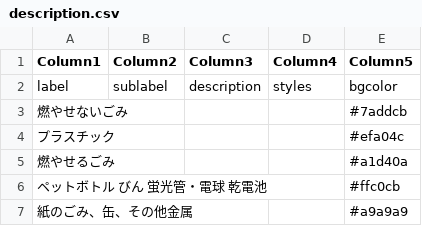
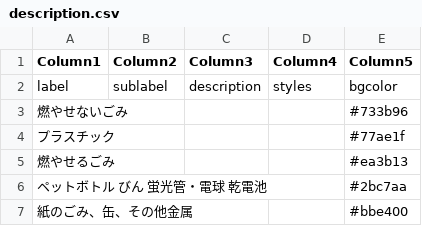
Before and after one commit to kyounow/5374, a CSV file: data/description.csv, drawn as a sheet.

Commit message:
Add files via upload

```diff
--- a/data/description.csv
+++ b/data/description.csv
@@ -2,6 +2,6 @@ Column1,Column2,Column3,Column4,Column5
 label,sublabel,description,styles,bgcolor
-燃やせないごみ,,,,#7addcb
-プラスチック,,,,#efa04c
-燃やせるごみ,,,,#a1d40a
-ペットボトル びん 蛍光管・電球 乾電池,,,,#ffc0cb
-紙のごみ、缶、その他金属,,,,#a9a9a9
+燃やせないごみ,,,,#733b96
+プラスチック,,,,#77ae1f
+燃やせるごみ,,,,#ea3b13
+ペットボトル びん 蛍光管・電球 乾電池,,,,#2bc7aa
+紙のごみ、缶、その他金属,,,,#bbe400
```
